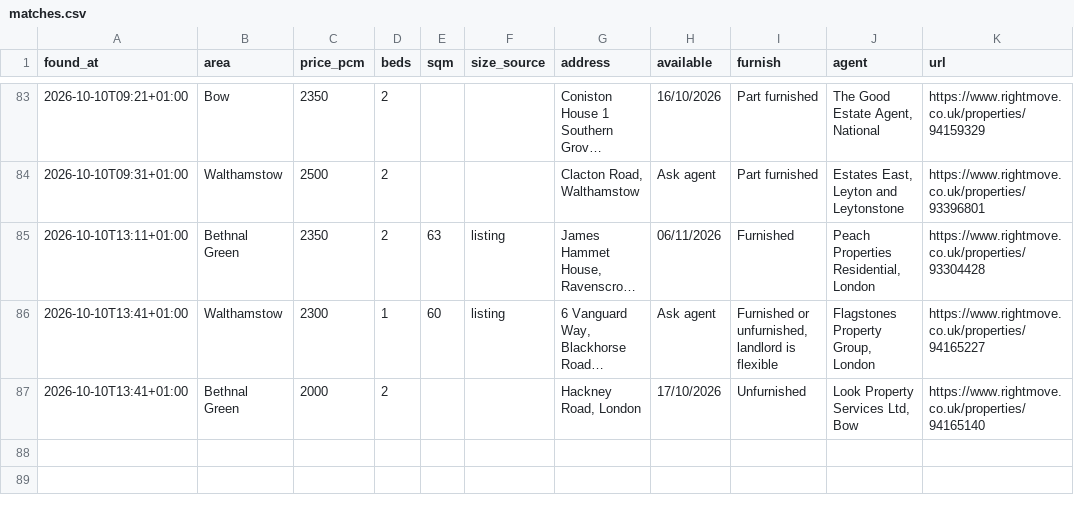
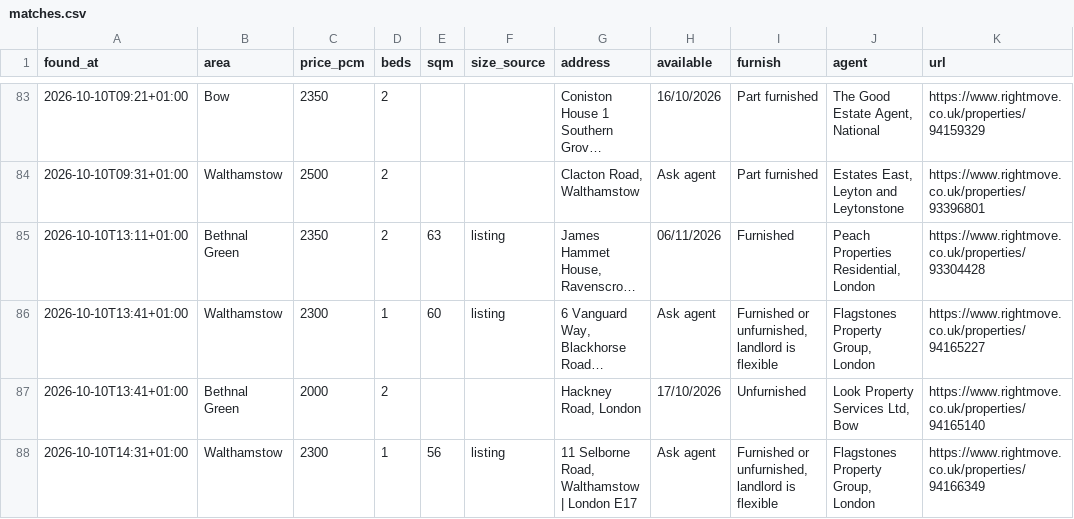
Before and after one commit to SBAIPEGSUE/flat-watch, a CSV file: matches.csv, drawn as a sheet; only a part is shown, gaps mark what is left out; long unchanged cells end in …; the diff names each change by its address in the sheet, - before the commit and + after, or states it on an @@ line.

```diff
--- a/matches.csv
+++ b/matches.csv
+row 88: 2026-10-10T14:31+01:00 | Walthamstow | 2300 | 1 | 56 | listing | 11 Selborne Road, Walthamstow | London E17 | Ask agent | Furnished or unfurnished, landlord is flexible | Flagstones Property Group, London | https://www.rightmove.co.uk/properties/94166349
```
Also changed, not shown: 1 other file.
